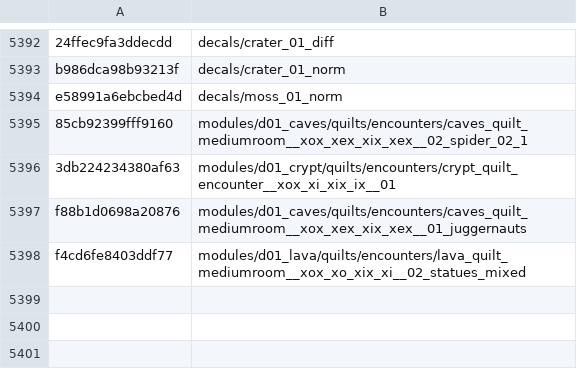
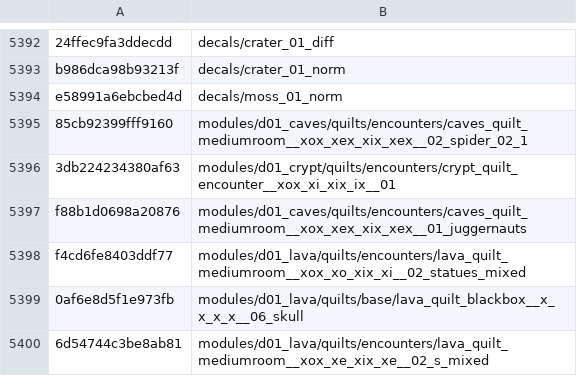
Before and after one commit to SavageDuck26/Gauntlet-Delve, a TSV file: Scripting/hashcracker/matches.tsv, drawn as a sheet; only a part is shown, gaps mark what is left out.

Commit message:
FINDINGS §37 + refreshed stats: the level family (5 new names, 103 left)
- §37 documents the quilt schema, what the decompiled Lua does and does not
give us (layouts = the catalogue but pre-Slayer and fully known; layouts pin the
subdir list; encounter_settings.lua = the enemy-group mod vocabulary, plurals
included), the context-conditioning lever (68 G -> 1,780 closed form), the 5 new
names with the provenance of each, the negatives worth not repeating (exhaustive
cells = 0, body_size does not fingerprint a family), and the engine ideas that
would help next.

16,562/20,000 named (82.8%), 1,541 unique unresolved, level 109 -> 103.

```diff
--- a/Scripting/hashcracker/matches.tsv
+++ b/Scripting/hashcracker/matches.tsv
@@ -5398 +5398,3 @@ f88b1d0698a20876	modules/d01_caves/quilts/encounters/caves_quilt_mediumroom__xox
 f4cd6fe8403ddf77	modules/d01_lava/quilts/encounters/lava_quilt_mediumroom__xox_xo_xix_xi__02_statues_mixed
+0af6e8d5f1e973fb	modules/d01_lava/quilts/base/lava_quilt_blackbox__x_x_x_x__06_skull
+6d54744c3be8ab81	modules/d01_lava/quilts/encounters/lava_quilt_mediumroom__xox_xe_xix_xe__02_s_mixed
```
Also changed, not shown: 3 other files.
